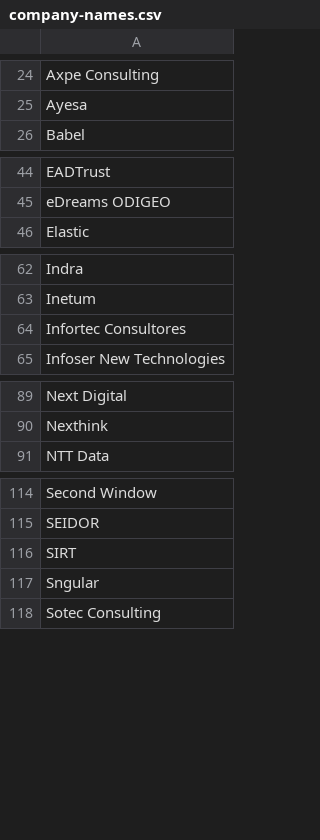
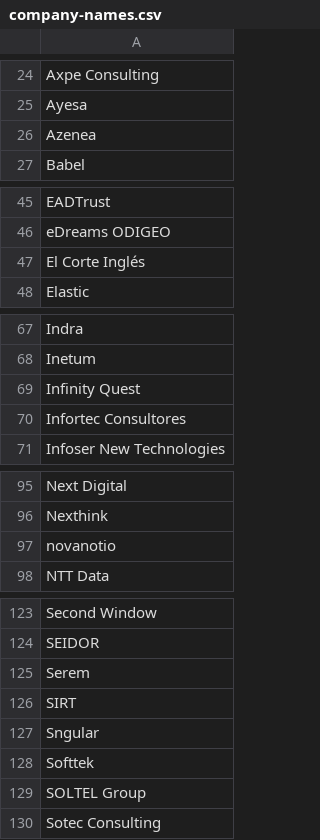
Before and after one commit to Alvraro/curro-scraper, a CSV file: data/company-importer/input/company-names.csv, drawn as a sheet; only a part is shown, gaps mark what is left out; the diff covers the shown part only.

```diff
--- a/data/company-importer/input/company-names.csv
+++ b/data/company-importer/input/company-names.csv
@@ -25,2 +25,3 @@ Axpe Consulting
 Ayesa
+Azenea
 Babel
@@ -45,2 +46,3 @@ EADTrust
 eDreams ODIGEO
+El Corte Inglés
 Elastic
@@ -63,2 +68,3 @@ Indra
 Inetum
+Infinity Quest
 Infortec Consultores
@@ -90,2 +96,3 @@ Next Digital
 Nexthink
+novanotio
 NTT Data
@@ -115,4 +124,7 @@ Second Window
 SEIDOR
+Serem
 SIRT
 Sngular
+Softtek
+SOLTEL Group
 Sotec Consulting
```
Also changed, not shown: 9 added rows and 1 edited cell elsewhere in this file, data/company-importer/generated/company-info.csv.
